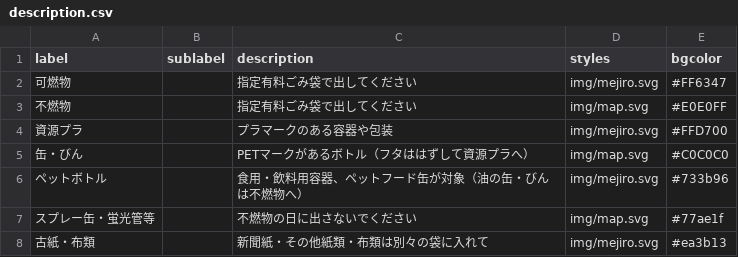
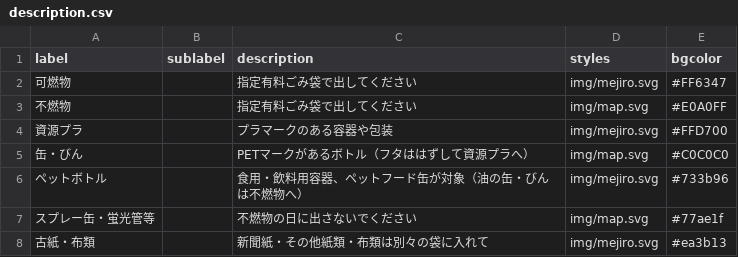
Before and after one commit to honabona/5374, a CSV file: data/description.csv, drawn as a sheet.

Commit message:
Update description.csv

```diff
--- a/data/description.csv
+++ b/data/description.csv
@@ -2,3 +2,3 @@ label,sublabel,description,styles,bgcolor
 可燃物,,指定有料ごみ袋で出してください,img/mejiro.svg,#FF6347
-不燃物,,指定有料ごみ袋で出してください,img/map.svg,#E0E0FF
+不燃物,,指定有料ごみ袋で出してください,img/map.svg,#E0A0FF
 資源プラ,,プラマークのある容器や包装,img/mejiro.svg,#FFD700
```
